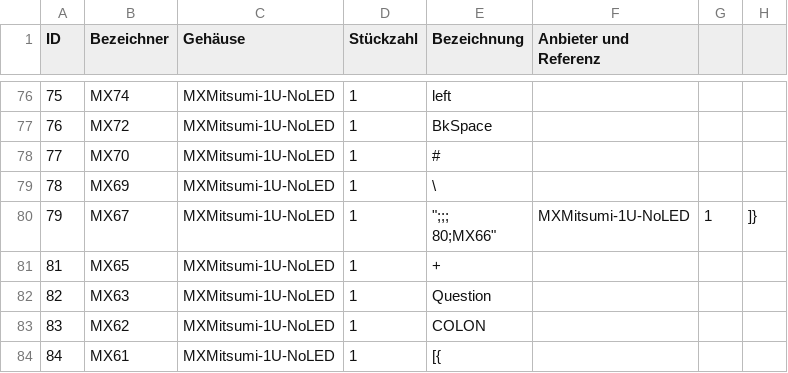
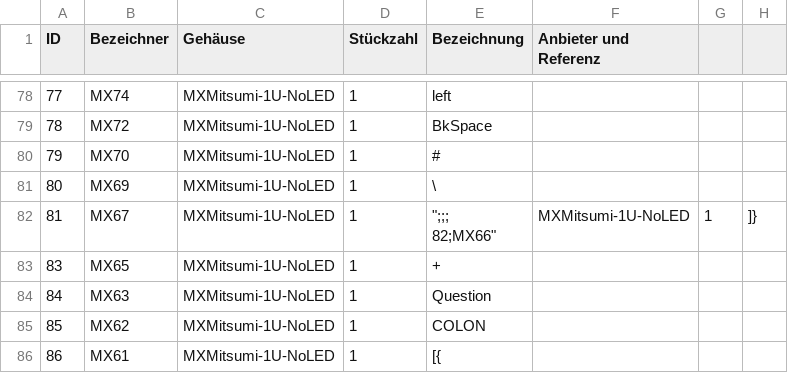
Before and after one commit to HenrykRichter/A500KB, a CSV file: PCB/A500KB.csv, drawn as a sheet; only a part is shown, gaps mark what is left out; addresses are those after the commit; ↵ is a line break in a cell; the diff covers the shown part only; the diff names each change by its address in the sheet, - before the commit and + after, or states it on an @@ line.

```diff
--- a/PCB/A500KB.csv
+++ b/PCB/A500KB.csv
@@ column A (ID) renumbered from row 8 down @@
-E82 (Bezeichnung): ";;; ↵ 80;MX66"
+E82 (Bezeichnung): ";;; ↵ 82;MX66"
```
Also changed, not shown: 5 added rows, 3 removed rows, 1 moved row and 3 edited cells elsewhere in this file, 35 other files.
